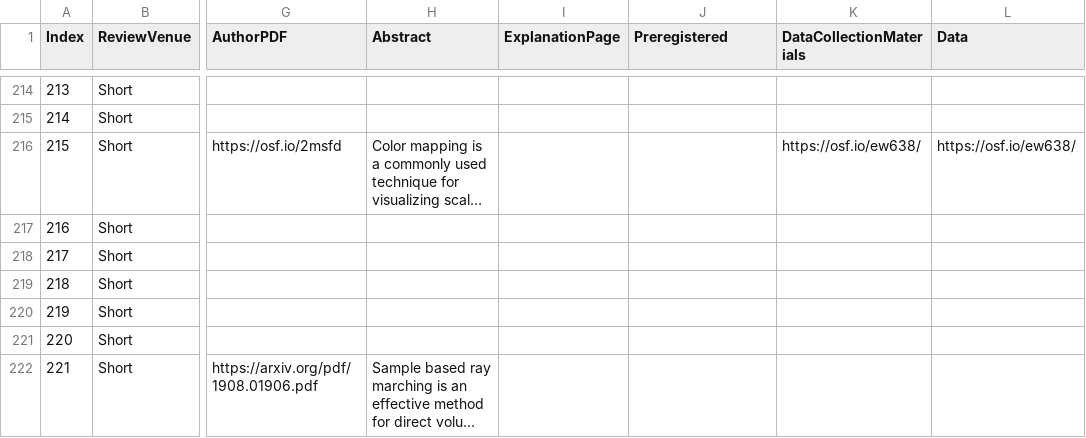
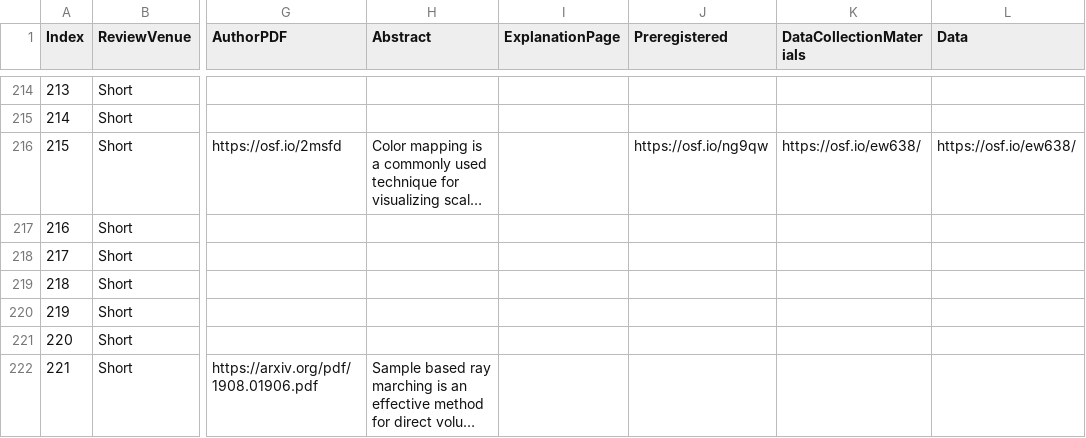
Before and after one commit to steveharoz/open-access-vis, a CSV file: 2019/openaccessvis2019.csv, drawn as a sheet; only a part is shown, gaps mark what is left out; long unchanged cells end in …; the diff names each change by its address in the sheet, - before the commit and + after, or states it on an @@ line.

Commit message:
Added missing preregistration link to #215

```diff
--- a/2019/openaccessvis2019.csv
+++ b/2019/openaccessvis2019.csv
-J216 (Preregistered): (empty)
+J216 (Preregistered): https://osf.io/ng9qw
```
